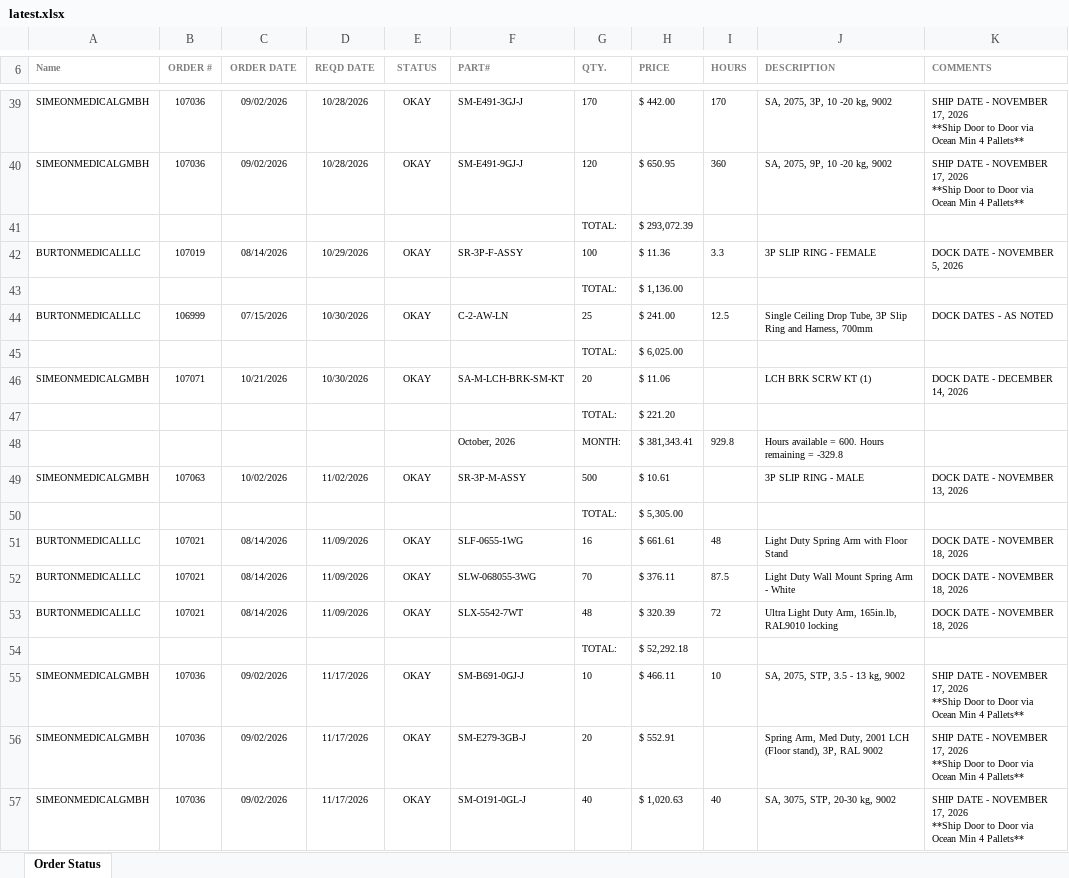
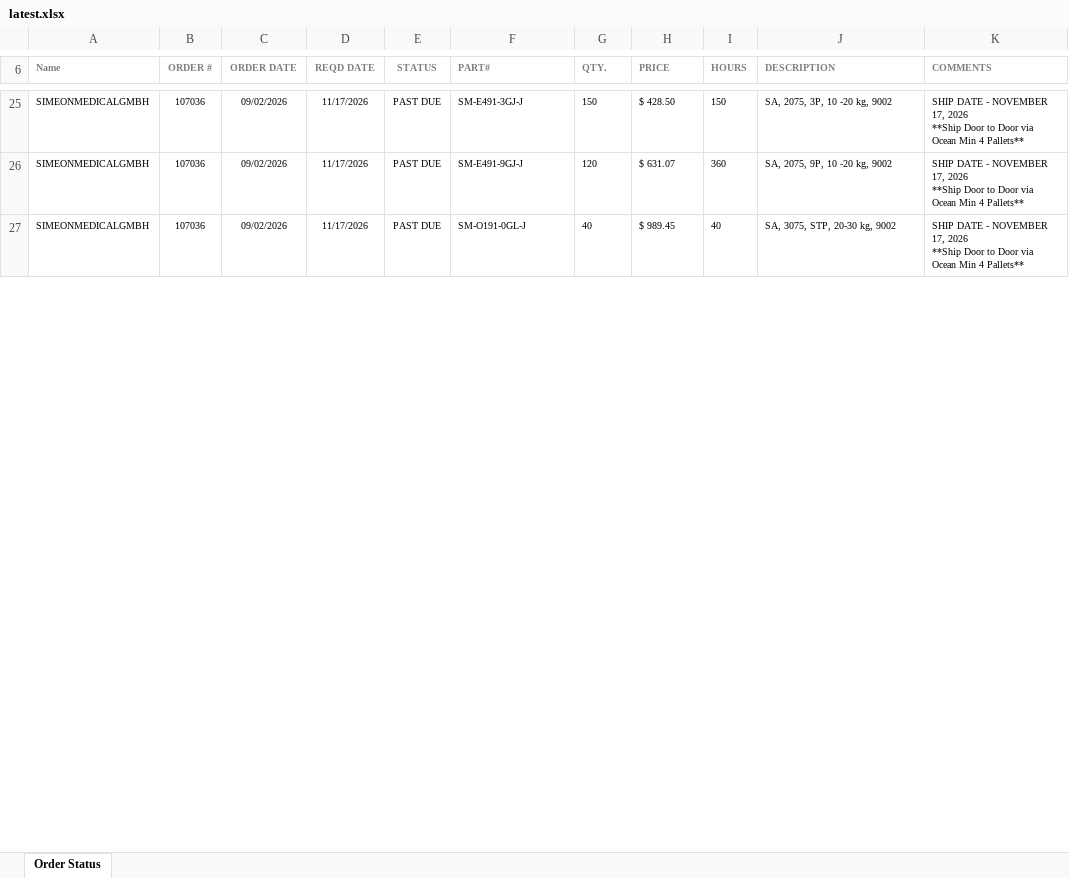
Before and after one commit to patrickaguilera/production-display, an Excel workbook: data/latest.xlsx, sheet Order Status, drawn as a sheet; only a part is shown, gaps mark what is left out; values as stored, in another font and other column widths than the file's, no borders; charts and pictures and conditional formats not drawn; removed rows and columns are numbered as before the commit, all else as after; ↵ is a line break in a cell; the diff covers the shown part only; the diff names each change by its address in the sheet, - before the commit and + after, or states it on an @@ line.

```diff
--- a/data/latest.xlsx (sheet Order Status)
+++ b/data/latest.xlsx (sheet Order Status)
-D25:D26 (REQD DATE): 10/28/2026
+D25:D26 (REQD DATE): 11/17/2026
-E25:E26 (STATUS): OKAY
+E25:E26 (STATUS): PAST DUE
-G25 (QTY.): 170
+G25 (QTY.): 150
-H25 (PRICE): $ 442.00
+H25 (PRICE): $ 428.50
-I25 (HOURS): 170
+I25 (HOURS): 150
-H26 (PRICE): $ 650.95
+H26 (PRICE): $ 631.07
-row 41:  |  |  |  |  |  | TOTAL: | $ 293,072.39
-row 42: BURTONMEDICALLLC | 107019 | 08/14/2026 | 10/29/2026 | OKAY | SR-3P-F-ASSY | 100 | $ 11.36 | 3.3 | 3P SLIP RING - FEMALE | DOCK DATE - NOVEMBER 5, 2026
-row 43:  |  |  |  |  |  | TOTAL: | $ 1,136.00
-row 44: BURTONMEDICALLLC | 106999 | 07/15/2026 | 10/30/2026 | OKAY | C-2-AW-LN | 25 | $ 241.00 | 12.5 | Single Ceiling Drop Tube, 3P Slip Ring and Harness, 700mm | DOCK DATES - AS NOTED
-row 45:  |  |  |  |  |  | TOTAL: | $ 6,025.00
-row 46: SIMEONMEDICALGMBH | 107071 | 10/21/2026 | 10/30/2026 | OKAY | SA-M-LCH-BRK-SM-KT | 20 | $ 11.06 |  | LCH BRK SCRW KT (1) | DOCK DATE - DECEMBER 14, 2026
-row 47:  |  |  |  |  |  | TOTAL: | $ 221.20
-row 48:  |  |  |  |  | October, 2026 | MONTH: | $ 381,343.41 | 929.8 | Hours available = 600. Hours remaining = -329.8
-row 49: SIMEONMEDICALGMBH | 107063 | 10/02/2026 | 11/02/2026 | OKAY | SR-3P-M-ASSY | 500 | $ 10.61 |  | 3P SLIP RING - MALE | DOCK DATE - NOVEMBER 13, 2026
-row 50:  |  |  |  |  |  | TOTAL: | $ 5,305.00
-row 51: BURTONMEDICALLLC | 107021 | 08/14/2026 | 11/09/2026 | OKAY | SLF-0655-1WG | 16 | $ 661.61 | 48 | Light Duty Spring Arm with Floor Stand | DOCK DATE - NOVEMBER 18, 2026
-row 52: BURTONMEDICALLLC | 107021 | 08/14/2026 | 11/09/2026 | OKAY | SLW-068055-3WG | 70 | $ 376.11 | 87.5 | Light Duty Wall Mount Spring Arm - White | DOCK DATE - NOVEMBER 18, 2026
-row 53: BURTONMEDICALLLC | 107021 | 08/14/2026 | 11/09/2026 | OKAY | SLX-5542-7WT | 48 | $ 320.39 | 72 | Ultra Light Duty Arm, 165in.lb, RAL9010 locking | DOCK DATE - NOVEMBER 18, 2026
-row 54:  |  |  |  |  |  | TOTAL: | $ 52,292.18
-row 55: SIMEONMEDICALGMBH | 107036 | 09/02/2026 | 11/17/2026 | OKAY | SM-B691-0GJ-J | 10 | $ 466.11 | 10 | SA, 2075, STP, 3.5 - 13 kg, 9002 | SHIP DATE - NOVEMBER 17, 2026 ↵ **Ship Door to Door via Ocean Min 4 Pallets**
-row 56: SIMEONMEDICALGMBH | 107036 | 09/02/2026 | 11/17/2026 | OKAY | SM-E279-3GB-J | 20 | $ 552.91 |  | Spring Arm, Med Duty, 2001 LCH (Floor stand), 3P, RAL 9002 | SHIP DATE - NOVEMBER 17, 2026 ↵ **Ship Door to Door via Ocean Min 4 Pallets**
-E27 (STATUS): OKAY
+E27 (STATUS): PAST DUE
-H27 (PRICE): $ 1,020.63
+H27 (PRICE): $ 989.45
```
Also changed, not shown: 121 added rows, 38 removed rows and 102 edited cells elsewhere in this sheet.
